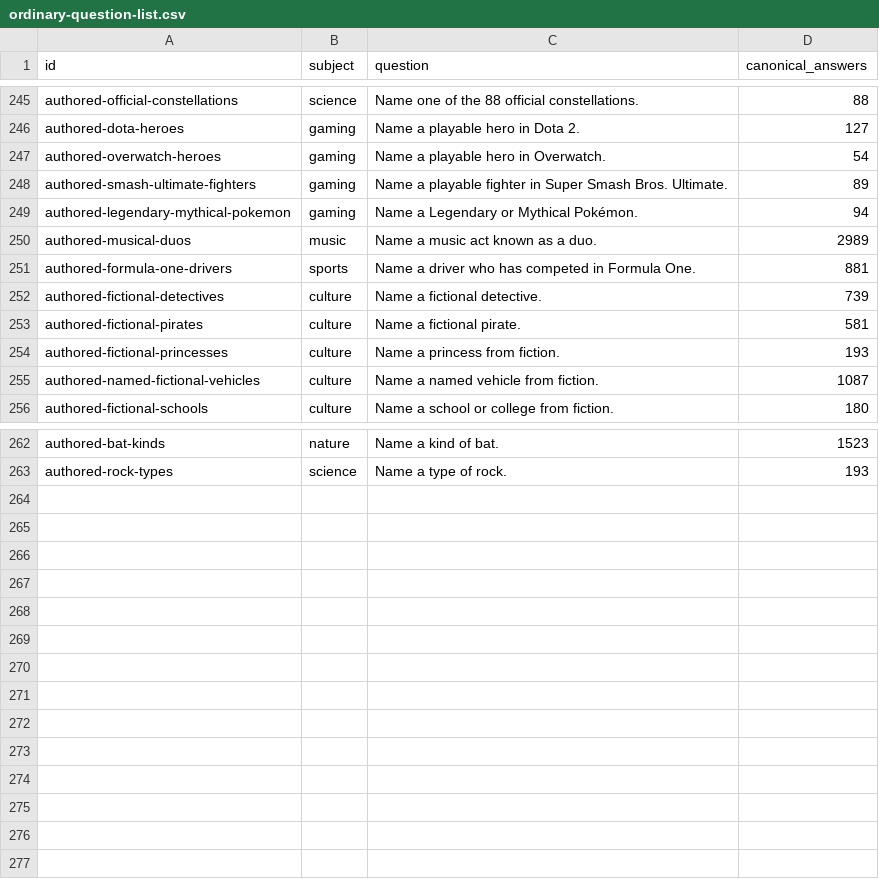
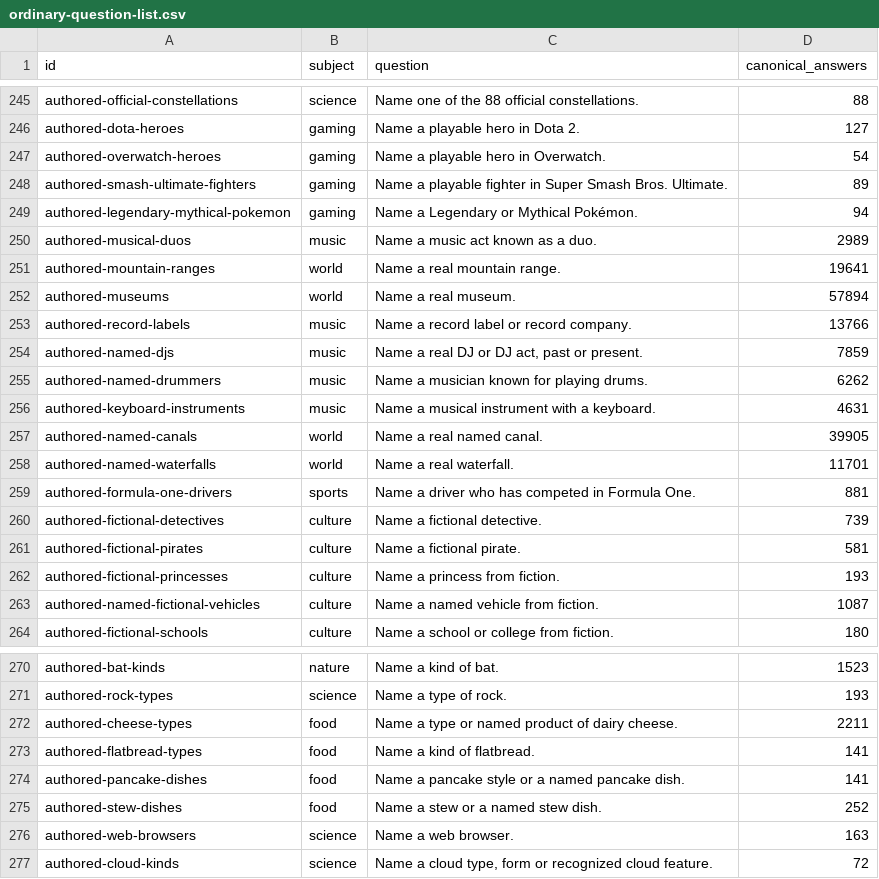
Before and after one commit to gavinleiner/councillion, a CSV file: ordinary-question-list.csv, drawn as a sheet; only a part is shown, gaps mark what is left out; the diff names each change by its address in the sheet, - before the commit and + after, or states it on an @@ line.

Commit message:
Admit fourteen whole-subject inventories with common-answer and source checks

```diff
--- a/ordinary-question-list.csv
+++ b/ordinary-question-list.csv
+row 251: authored-mountain-ranges | world | Name a real mountain range. | 19641
+row 252: authored-museums | world | Name a real museum. | 57894
+row 253: authored-record-labels | music | Name a record label or record company. | 13766
+row 254: authored-named-djs | music | Name a real DJ or DJ act, past or present. | 7859
+row 255: authored-named-drummers | music | Name a musician known for playing drums. | 6262
+row 256: authored-keyboard-instruments | music | Name a musical instrument with a keyboard. | 4631
+row 257: authored-named-canals | world | Name a real named canal. | 39905
+row 258: authored-named-waterfalls | world | Name a real waterfall. | 11701
+row 272: authored-cheese-types | food | Name a type or named product of dairy cheese. | 2211
+row 273: authored-flatbread-types | food | Name a kind of flatbread. | 141
+row 274: authored-pancake-dishes | food | Name a pancake style or a named pancake dish. | 141
+row 275: authored-stew-dishes | food | Name a stew or a named stew dish. | 252
+row 276: authored-web-browsers | science | Name a web browser. | 163
+row 277: authored-cloud-kinds | science | Name a cloud type, form or recognized cloud feature. | 72
```
Also changed, not shown: 52 other files.
